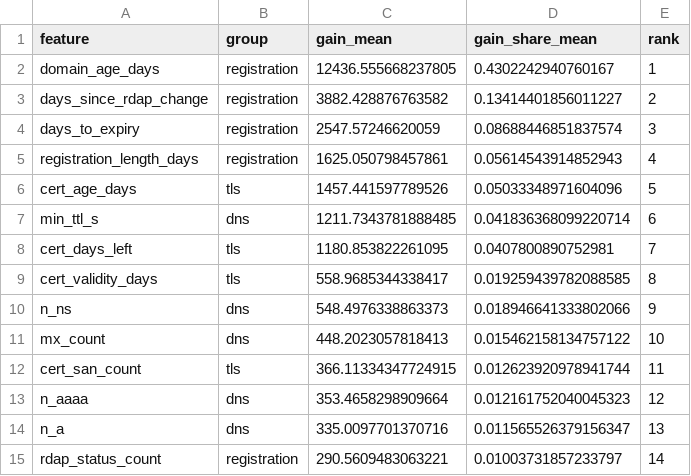
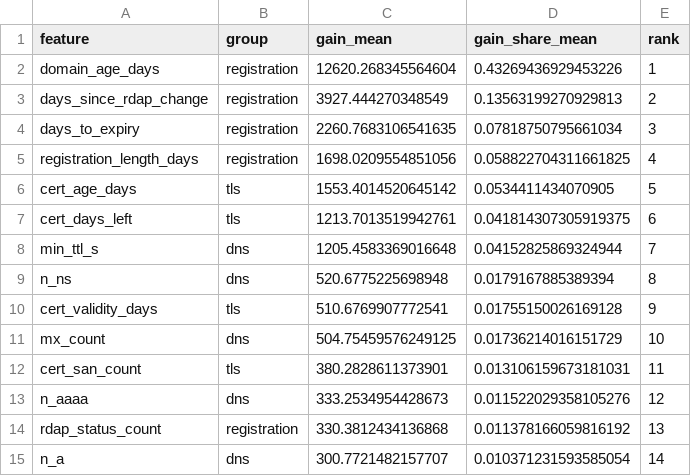
Before and after one commit to gangwaritvik/phishdrift, a CSV file: results/tables/tier_c_importance.csv, drawn as a sheet; only a part is shown; the diff covers the shown part only.

```diff
--- a/results/tables/tier_c_importance.csv
+++ b/results/tables/tier_c_importance.csv
@@ -1,15 +1,15 @@
 feature,group,gain_mean,gain_share_mean,rank
-domain_age_days,registration,12436.555668237805,0.4302242940760167,1
-days_since_rdap_change,registration,3882.428876763582,0.13414401856011227,2
-days_to_expiry,registration,2547.57246620059,0.08688446851837574,3
-registration_length_days,registration,1625.050798457861,0.05614543914852943,4
-cert_age_days,tls,1457.441597789526,0.05033348971604096,5
-min_ttl_s,dns,1211.7343781888485,0.041836368099220714,6
-cert_days_left,tls,1180.853822261095,0.0407800890752981,7
-cert_validity_days,tls,558.9685344338417,0.019259439782088585,8
-n_ns,dns,548.4976338863373,0.018946641333802066,9
-mx_count,dns,448.2023057818413,0.015462158134757122,10
-cert_san_count,tls,366.11334347724915,0.012623920978941744,11
-n_aaaa,dns,353.4658298909664,0.012161752040045323,12
-n_a,dns,335.0097701370716,0.011565526379156347,13
-rdap_status_count,registration,290.5609483063221,0.01003731857233797,14
+domain_age_days,registration,12620.268345564604,0.43269436929453226,1
+days_since_rdap_change,registration,3927.444270348549,0.13563199270929813,2
+days_to_expiry,registration,2260.7683106541635,0.07818750795661034,3
+registration_length_days,registration,1698.0209554851056,0.058822704311661825,4
+cert_age_days,tls,1553.4014520645142,0.0534411434070905,5
+cert_days_left,tls,1213.7013519942761,0.041814307305919375,6
+min_ttl_s,dns,1205.4583369016648,0.04152825869324944,7
+n_ns,dns,520.6775225698948,0.0179167885389394,8
+cert_validity_days,tls,510.6769907772541,0.01755150026169128,9
+mx_count,dns,504.75459576249125,0.01736214016151729,10
+cert_san_count,tls,380.2828611373901,0.013106159673181031,11
+n_aaaa,dns,333.2534954428673,0.011522029358105276,12
+rdap_status_count,registration,330.3812434136868,0.011378166059816192,13
+n_a,dns,300.7721482157707,0.010371231593585054,14
```
Also changed, not shown: 6 added rows, 6 removed rows and 26 edited cells elsewhere in this file, results/tables/tier_c_runs.csv, 3 other files.
